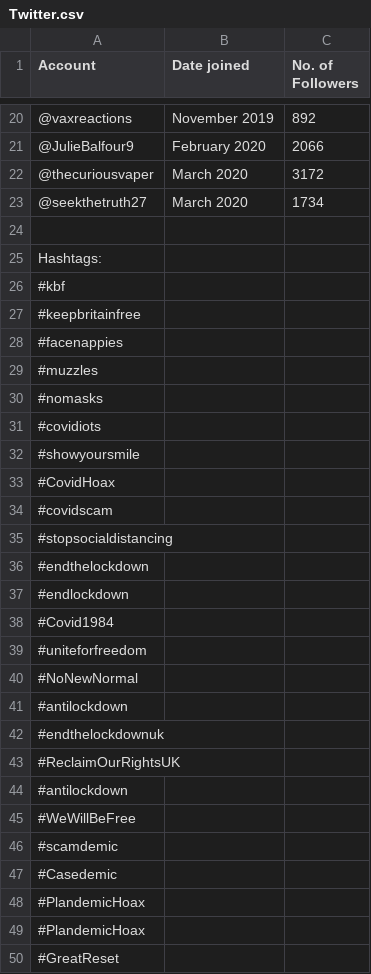
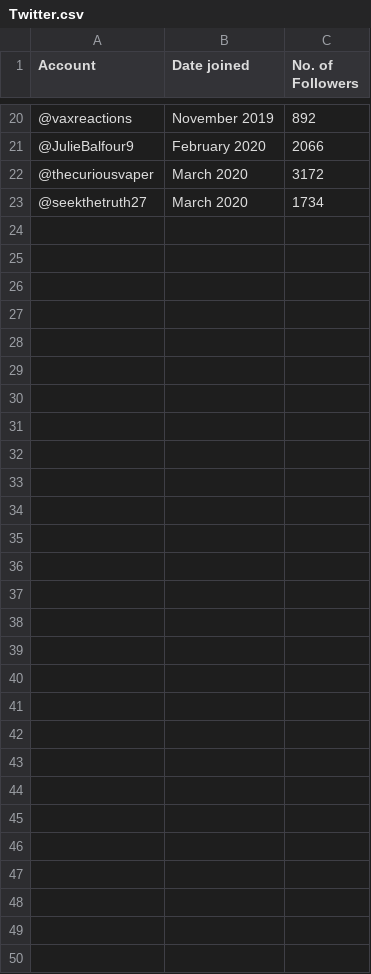
Before and after one commit to BushidoUK/COVID-19-related-SOCMINT, a CSV file: Twitter.csv, drawn as a sheet; only a part is shown, gaps mark what is left out.

Commit message:
Update Twitter.csv

```diff
--- a/Twitter.csv
+++ b/Twitter.csv
@@ -23,29 +23 @@ Account,Date joined,No. of Followers
 @seekthetruth27,March 2020,1734
-,,
-Hashtags:,,
-#kbf ,,
-#keepbritainfree,,
-#facenappies ,,
-#muzzles ,,
-#nomasks ,,
-#covidiots ,,
-#showyoursmile,,
-#CovidHoax,,
-#covidscam,,
-#stopsocialdistancing,,
-"#endthelockdown
-",,
-#endlockdown ,,
-#Covid1984,,
-#uniteforfreedom,,
-#NoNewNormal ,,
-#antilockdown,,
-#endthelockdownuk,,
-#ReclaimOurRightsUK,,
-#antilockdown,,
-#WeWillBeFree,,
-#scamdemic  ,,
-#Casedemic,,
-#PlandemicHoax,,
-#PlandemicHoax,,
-#GreatReset,,
```
